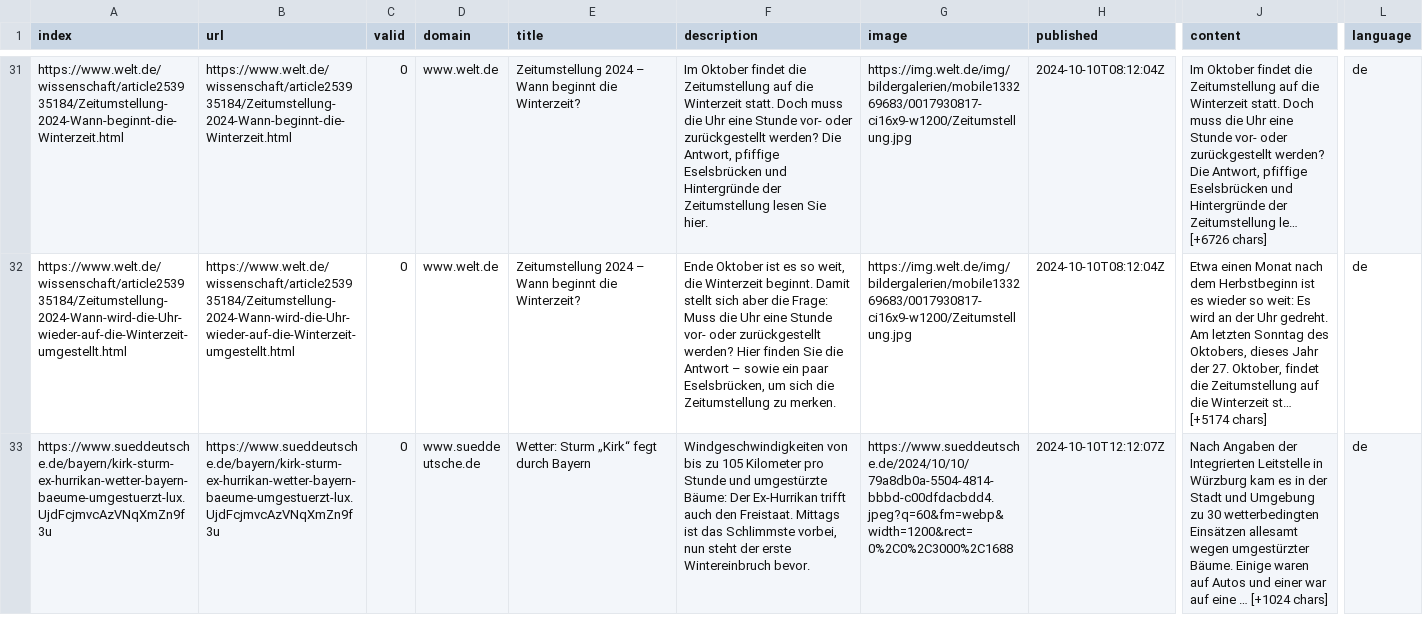
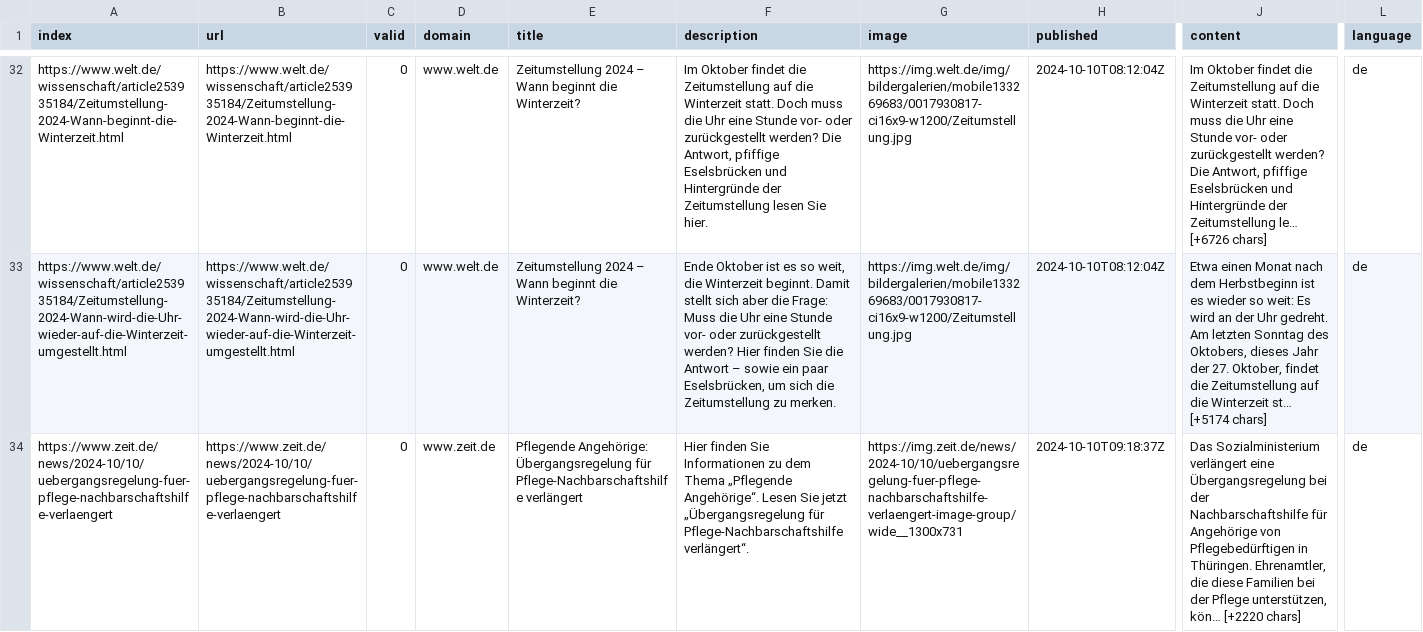
Before and after one commit to hb219-news/winterIsComing2, a CSV file: csv/news_2024_10.csv, drawn as a sheet; only a part is shown, gaps mark what is left out; the shorter side is filled out with more unchanged rows; rows hold the shown columns only; the diff covers the shown part only; the diff names each change by its address in the sheet, - before the commit and + after, or states it on an @@ line.

```diff
--- a/csv/news_2024_10.csv
+++ b/csv/news_2024_10.csv
+row 34: https://www.zeit.de/news/2024-10/10/uebergangsregelung-fuer-pflege-nachbarschaftshilfe-verlaengert | https://www.zeit.de/news/2024-10/10/uebergangsregelung-fuer-pflege-nachbarschaftshilfe-verlaengert | 0 | www.zeit.de | Pflegende Angehörige: Übergangsregelung für Pflege-Nachbarschaftshilfe verlängert | Hier finden Sie Informationen zu dem Thema „Pflegende Angehörige“. Lesen Sie jetzt „Übergangsregelung für Pflege-Nachbarschaftshilfe verlängert“. | https://img.zeit.de/news/2024-10/10/uebergangsregelung-fuer-pflege-nachbarschaftshilfe-verlaengert-image-group/wide__1300x731 | 2024-10-10T09:18:37Z | Das Sozialministerium verlängert eine Übergangsregelung bei der Nachbarschaftshilfe für Angehörige von Pflegebedürftigen in Thüringen. Ehrenamtler, die diese Familien bei der Pflege unterstützen, kön… [+2220 chars] | de
```
Also changed, not shown: 2 added rows elsewhere in this file, csv/news_2024_09.csv, keywords.csv.
